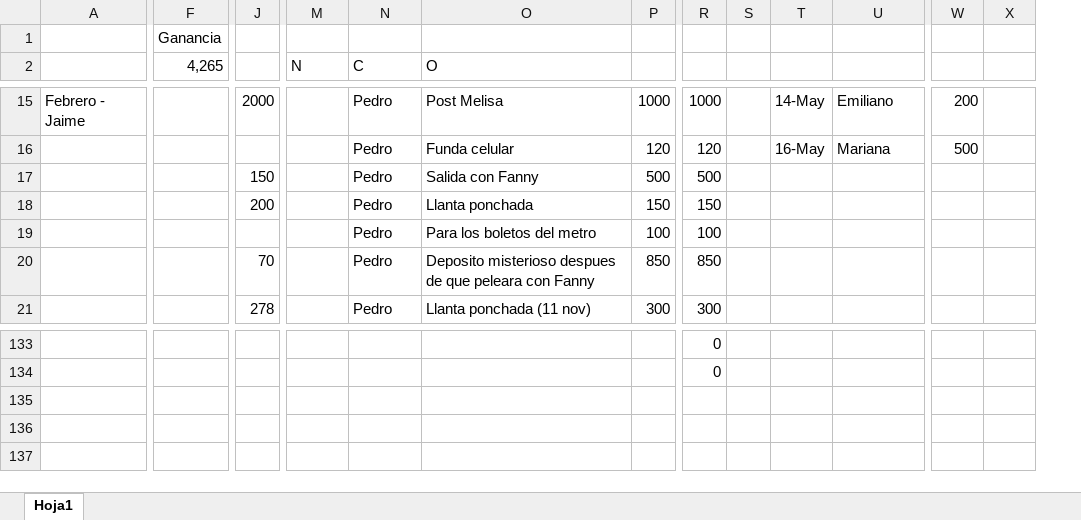
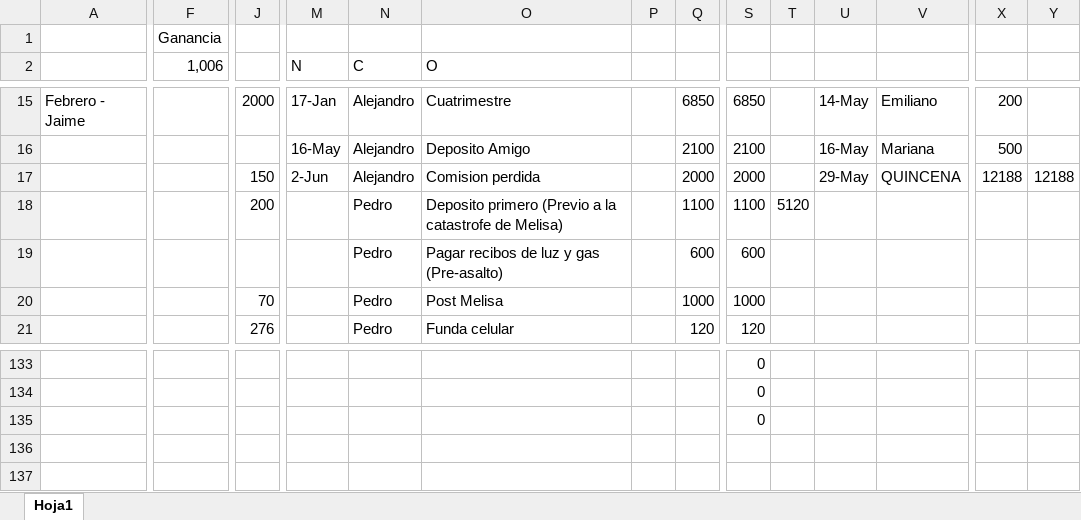
Before and after one commit to Adrifelcha/Adrifelcha, an Excel workbook: Finanzas/2_Mayo-Ago_2018.xlsx, sheet Hoja1, drawn as a sheet; only a part is shown, gaps mark what is left out; values as stored, in another font and other column widths than the file's, no cell formats; removed rows and columns are numbered as before the commit, all else as after; rows hold the shown columns only; the diff covers the shown part only; the diff names each change by its address in the sheet, - before the commit and + after, or states it on an @@ line.

```diff
--- a/Finanzas/2_Mayo-Ago_2018.xlsx (sheet Hoja1)
+++ b/Finanzas/2_Mayo-Ago_2018.xlsx (sheet Hoja1)
+column P, empty
-F2: 4,265
+F2: 1,006
-M15 (N): (empty)
+M15 (N): 17-Jan
-N15:N17 (C): Pedro
+N15:N17 (C): Alejandro
-O15 (O): Post Melisa
+O15 (O): Cuatrimestre
-Q15: 1000
+Q15: 6850
-S15: 1000
+S15: 6850
-M16 (N): (empty)
+M16 (N): 16-May
-O16 (O): Funda celular
+O16 (O): Deposito Amigo
-Q16: 120
+Q16: 2100
-S16: 120
+S16: 2100
-M17 (N): (empty)
+M17 (N): 2-Jun
-O17 (O): Salida con Fanny
+O17 (O): Comision perdida
-Q17: 500
+Q17: 2000
-S17: 500
+S17: 2000
-U17: (empty)
+U17: 29-May
-V17: (empty)
+V17: QUINCENA
-X17: (empty)
+X17: 12188
-Y17: (empty)
+Y17: 12188
-O18 (O): Llanta ponchada
+O18 (O): Deposito primero (Previo a la catastrofe de Melisa)
-Q18: 150
+Q18: 1100
-S18: 150
+S18: 1100
-T18: (empty)
+T18: 5120
-O19 (O): Para los boletos del metro
+O19 (O): Pagar recibos de luz y gas (Pre-asalto)
-Q19: 100
+Q19: 600
-S19: 100
+S19: 600
-O20 (O): Deposito misterioso despues de que peleara con Fanny
+O20 (O): Post Melisa
-Q20: 850
+Q20: 1000
-S20: 850
+S20: 1000
-J21: 278
+J21: 276
-O21 (O): Llanta ponchada (11 nov)
+O21 (O): Funda celular
-Q21: 300
+Q21: 120
-S21: 300
+S21: 120
-row 135: (empty)
+row 135:  |  |  |  |  |  |  |  | 0
```
Also changed, not shown: 3 added rows, 3 removed rows and 119 edited cells elsewhere in this sheet, cell formats, formulas that keep their value.
